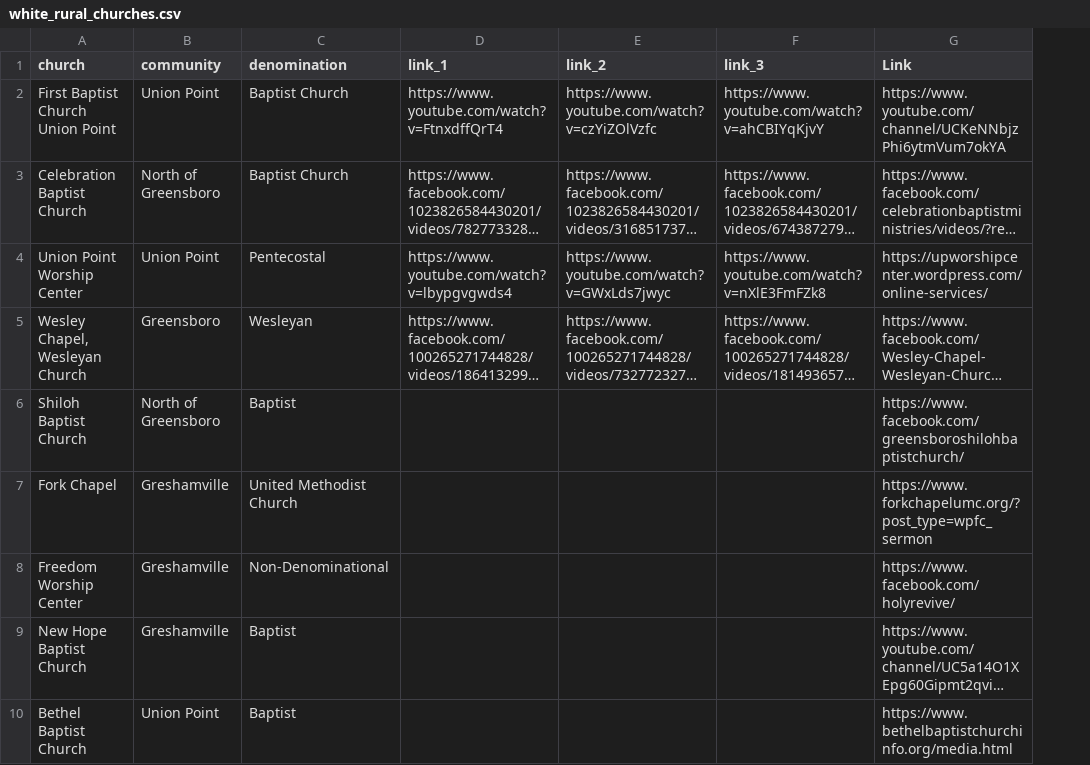
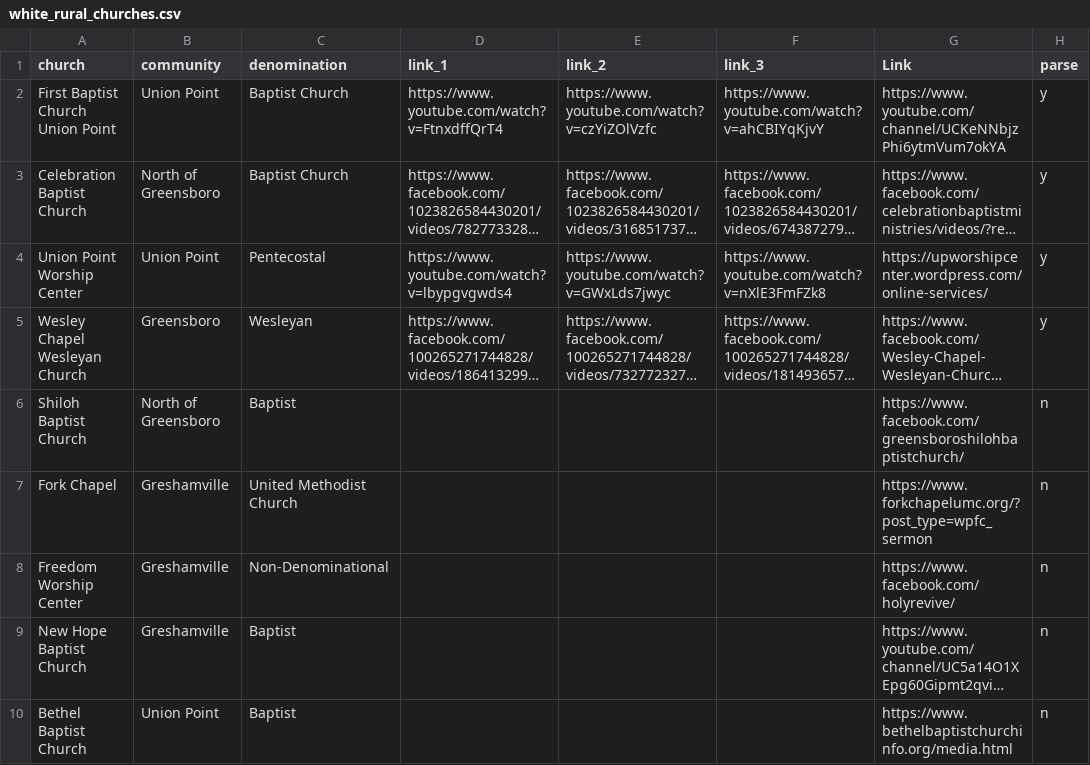
Before and after one commit to safranchik/award, a CSV file: data/links/white_rural_churches.csv, drawn as a sheet; only a part is shown; long unchanged cells end in …; the diff names each change by its address in the sheet, - before the commit and + after, or states it on an @@ line.

```diff
--- a/data/links/white_rural_churches.csv
+++ b/data/links/white_rural_churches.csv
+column H (parse), rows 2-10: y | y | y | y | n | n | n | n | n
-A5 (church): Wesley Chapel, Wesleyan Church
+A5 (church): Wesley Chapel Wesleyan Church
```
Also changed, not shown: data/links/black_churches.csv, data/links/white_wealthy_churches.csv, 40 other files.
